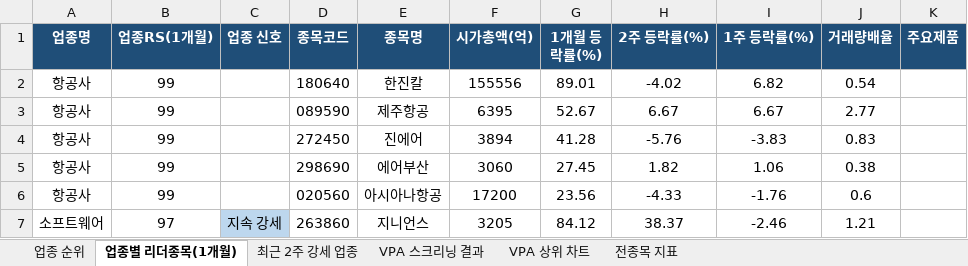
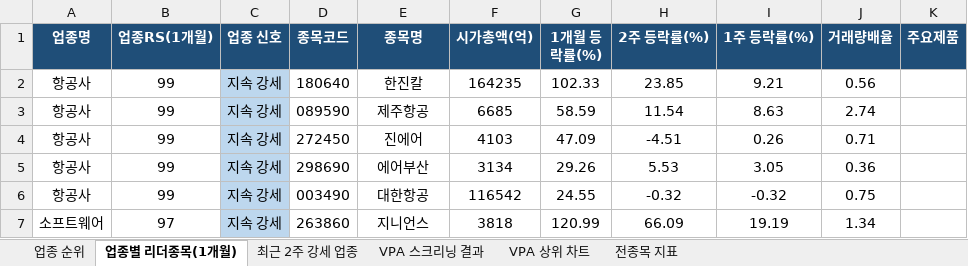
Before and after one commit to gopkh0129/stock, an Excel workbook: docs/data/swing_latest.xlsx, sheet 업종별 리더종목(1개월), drawn as a sheet; only a part is shown; values as stored, in another font and other column widths than the file's, no borders; removed rows and columns are numbered as before the commit, all else as after; the diff covers the shown part only; the diff names each change by its address in the sheet, - before the commit and + after, or states it on an @@ line.

```diff
--- a/docs/data/swing_latest.xlsx (sheet 업종별 리더종목(1개월))
+++ b/docs/data/swing_latest.xlsx (sheet 업종별 리더종목(1개월))
-C2:C5 (업종 신호): (empty)
+C2:C5 (업종 신호): 지속 강세
-C2:C5 fill: none
+C2:C5 fill: #BDD7EE
-F2 (시가총액(억)): 155556
+F2 (시가총액(억)): 164235
-G2 (1개월 등락률(%)): 89.01
+G2 (1개월 등락률(%)): 102.33
-H2 (2주 등락률(%)): -4.02
+H2 (2주 등락률(%)): 23.85
-I2 (1주 등락률(%)): 6.82
+I2 (1주 등락률(%)): 9.21
-J2 (거래량배율): 0.54
+J2 (거래량배율): 0.56
-F3 (시가총액(억)): 6395
+F3 (시가총액(억)): 6685
-G3 (1개월 등락률(%)): 52.67
+G3 (1개월 등락률(%)): 58.59
-H3 (2주 등락률(%)): 6.67
+H3 (2주 등락률(%)): 11.54
-I3 (1주 등락률(%)): 6.67
+I3 (1주 등락률(%)): 8.63
-J3 (거래량배율): 2.77
+J3 (거래량배율): 2.74
-F4 (시가총액(억)): 3894
+F4 (시가총액(억)): 4103
-G4 (1개월 등락률(%)): 41.28
+G4 (1개월 등락률(%)): 47.09
-H4 (2주 등락률(%)): -5.76
+H4 (2주 등락률(%)): -4.51
-I4 (1주 등락률(%)): -3.83
+I4 (1주 등락률(%)): 0.26
-J4 (거래량배율): 0.83
+J4 (거래량배율): 0.71
-F5 (시가총액(억)): 3060
+F5 (시가총액(억)): 3134
-G5 (1개월 등락률(%)): 27.45
+G5 (1개월 등락률(%)): 29.26
-H5 (2주 등락률(%)): 1.82
+H5 (2주 등락률(%)): 5.53
-I5 (1주 등락률(%)): 1.06
+I5 (1주 등락률(%)): 3.05
-J5 (거래량배율): 0.38
+J5 (거래량배율): 0.36
-row 6: 항공사 | 99 |  | 020560 | 아시아나항공 | 17200 | 23.56 | -4.33 | -1.76 | 0.6
+row 6: 항공사 | 99 | 지속 강세 | 003490 | 대한항공 | 116542 | 24.55 | -0.32 | -0.32 | 0.75
-F7 (시가총액(억)): 3205
+F7 (시가총액(억)): 3818
-G7 (1개월 등락률(%)): 84.12
+G7 (1개월 등락률(%)): 120.99
-H7 (2주 등락률(%)): 38.37
+H7 (2주 등락률(%)): 66.09
-I7 (1주 등락률(%)): -2.46
+I7 (1주 등락률(%)): 19.19
-J7 (거래량배율): 1.21
+J7 (거래량배율): 1.34
```
Also changed, not shown: 23 added rows, 26 removed rows, 74 edited cells and cell formats elsewhere in this sheet, sheet 전종목 지표, sheet 최근 2주 강세 업종, sheet 업종 순위, sheet VPA 스크리닝 결과, charts or pictures, 1 other file.
